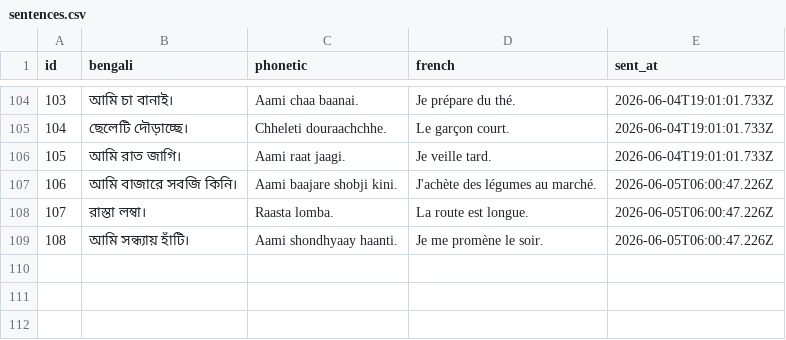
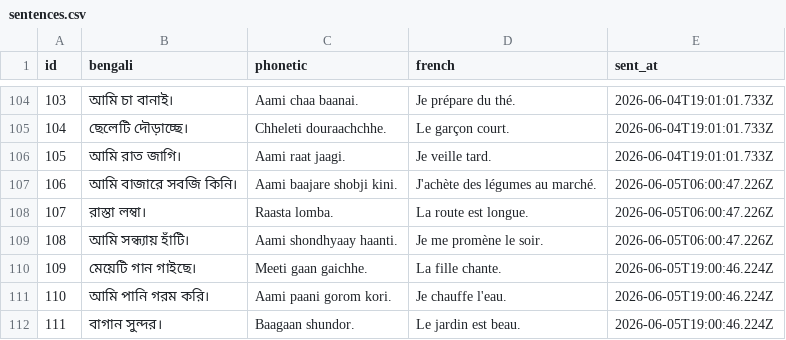
Before and after one commit to kelu124/learn-bangla, a CSV file: sentences.csv, drawn as a sheet; only a part is shown, gaps mark what is left out; the diff names each change by its address in the sheet, - before the commit and + after, or states it on an @@ line.

Commit message:
Sync sentences dataset (111 sentences)

```diff
--- a/sentences.csv
+++ b/sentences.csv
+row 110: 109 | মেয়েটি গান গাইছে। | Meeti gaan gaichhe. | La fille chante. | 2026-06-05T19:00:46.224Z
+row 111: 110 | আমি পানি গরম করি। | Aami paani gorom kori. | Je chauffe l'eau. | 2026-06-05T19:00:46.224Z
+row 112: 111 | বাগান সুন্দর। | Baagaan shundor. | Le jardin est beau. | 2026-06-05T19:00:46.224Z
```
